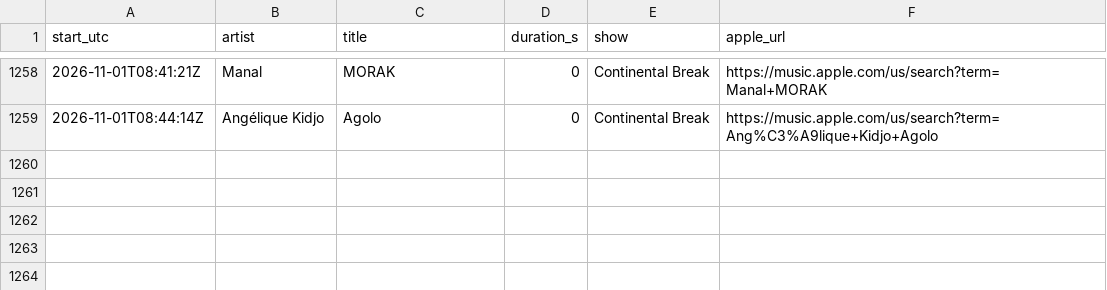
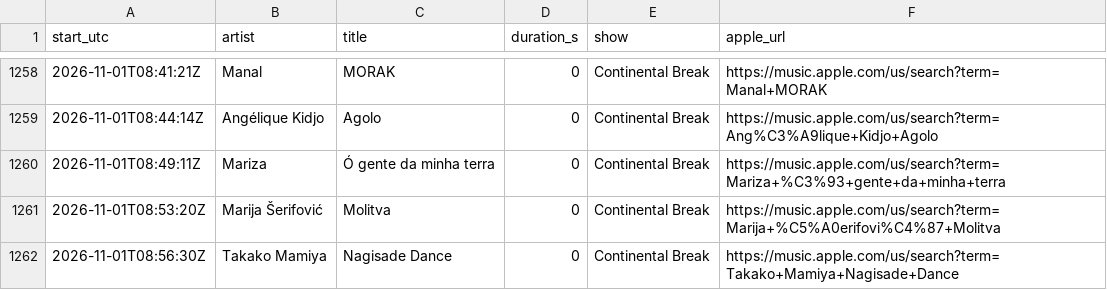
Before and after one commit to rs7hwfctnb-spec/dj-claude-schedule, a CSV file: data/plays.csv, drawn as a sheet; only a part is shown, gaps mark what is left out; the diff names each change by its address in the sheet, - before the commit and + after, or states it on an @@ line.

```diff
--- a/data/plays.csv
+++ b/data/plays.csv
+row 1260: 2026-11-01T08:49:11Z | Mariza | Ó gente da minha terra | 0 | Continental Break | https://music.apple.com/us/search?term=Mariza+%C3%93+gente+da+minha+terra
+row 1261: 2026-11-01T08:53:20Z | Marija Šerifović | Molitva | 0 | Continental Break | https://music.apple.com/us/search?term=Marija+%C5%A0erifovi%C4%87+Molitva
+row 1262: 2026-11-01T08:56:30Z | Takako Mamiya | Nagisade Dance | 0 | Continental Break | https://music.apple.com/us/search?term=Takako+Mamiya+Nagisade+Dance
```
Also changed, not shown: data/blocks.csv, data/tracks.csv.
